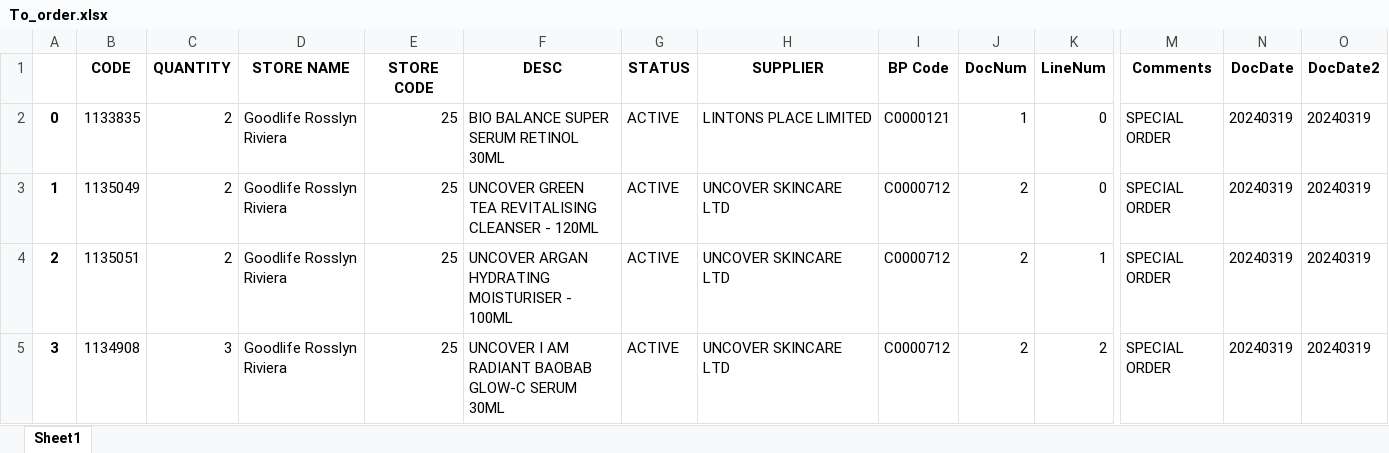
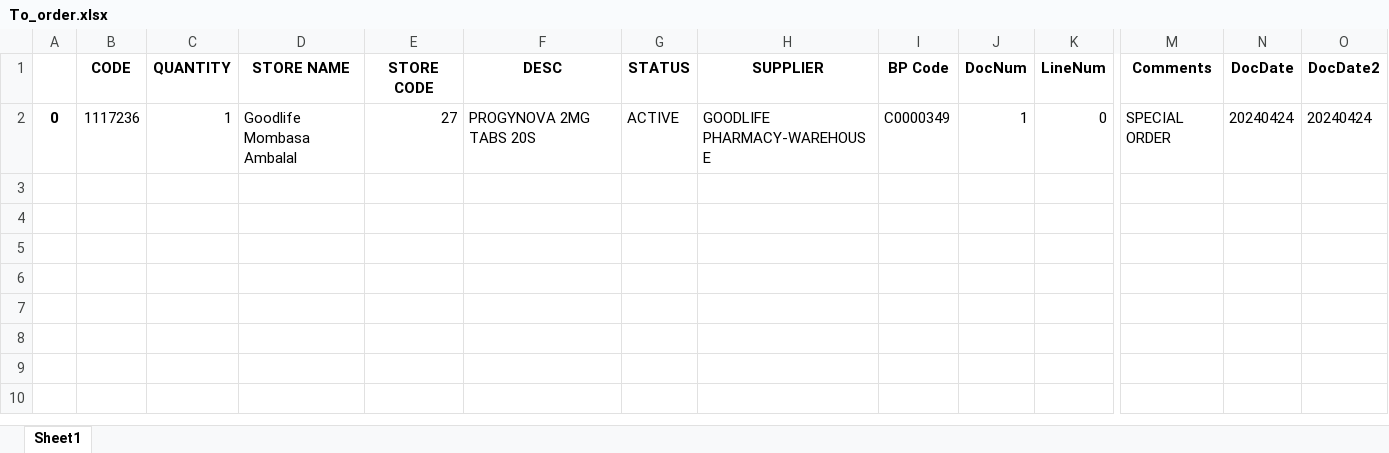
Before and after one commit to Veekits/AUTOMATION, an Excel workbook: To_order.xlsx, sheet Sheet1, drawn as a sheet; only a part is shown, gaps mark what is left out; values as stored, in another font and other column widths than the file's, no borders; rows hold the shown columns only; the diff names each change by its address in the sheet, - before the commit and + after, or states it on an @@ line.

```diff
--- a/To_order.xlsx (sheet Sheet1)
+++ b/To_order.xlsx (sheet Sheet1)
-B2 (CODE): 1133835
+B2 (CODE): 1117236
-C2 (QUANTITY): 2
+C2 (QUANTITY): 1
-D2 (STORE NAME): Goodlife Rosslyn Riviera
+D2 (STORE NAME): Goodlife Mombasa Ambalal
-E2 (STORE CODE): 25
+E2 (STORE CODE): 27
-F2 (DESC): BIO BALANCE SUPER SERUM RETINOL 30ML
+F2 (DESC): PROGYNOVA 2MG TABS 20S
-H2 (SUPPLIER): LINTONS PLACE LIMITED
+H2 (SUPPLIER): GOODLIFE PHARMACY-WAREHOUSE
-I2 (BP Code): C0000121
+I2 (BP Code): C0000349
-N2 (DocDate): 20240319
+N2 (DocDate): 20240424
-O2 (DocDate2): 20240319
+O2 (DocDate2): 20240424
-row 3: 1 | 1135049 | 2 | Goodlife Rosslyn Riviera | 25 | UNCOVER GREEN TEA REVITALISING CLEANSER - 120ML | ACTIVE | UNCOVER SKINCARE LTD | C0000712 | 2 | 0 | SPECIAL ORDER | 20240319 | 20240319
-row 4: 2 | 1135051 | 2 | Goodlife Rosslyn Riviera | 25 | UNCOVER ARGAN HYDRATING MOISTURISER - 100ML | ACTIVE | UNCOVER SKINCARE LTD | C0000712 | 2 | 1 | SPECIAL ORDER | 20240319 | 20240319
-row 5: 3 | 1134908 | 3 | Goodlife Rosslyn Riviera | 25 | UNCOVER I AM RADIANT BAOBAB GLOW-C SERUM 30ML | ACTIVE | UNCOVER SKINCARE LTD | C0000712 | 2 | 2 | SPECIAL ORDER | 20240319 | 20240319
```
Also changed, not shown: OPOR - Documents.xlt.xlsx, POR1 - Document_Lines1.xlsx, 45 other files.
